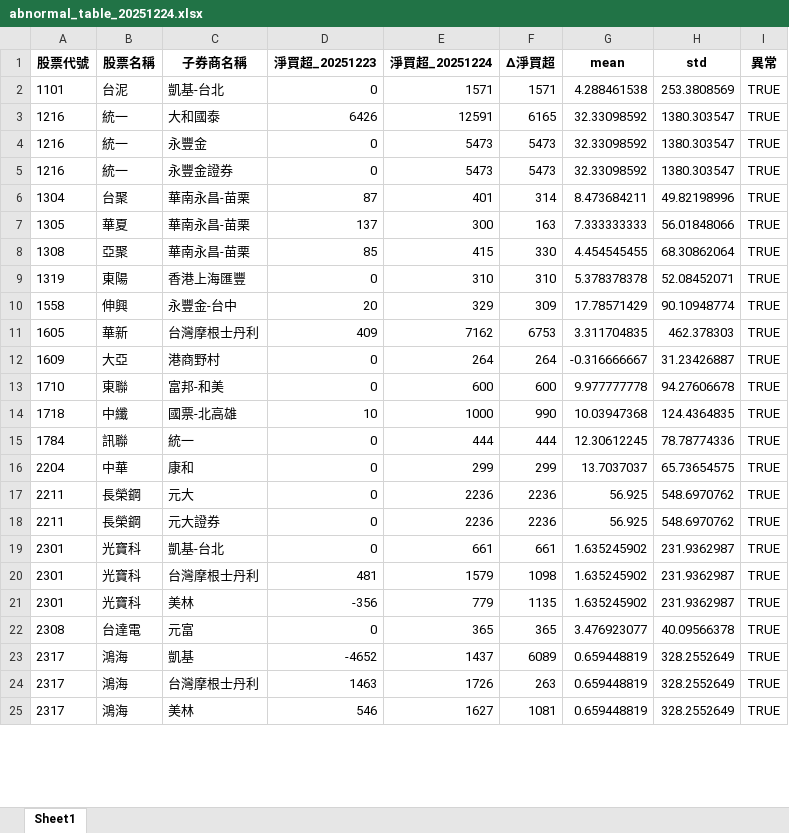
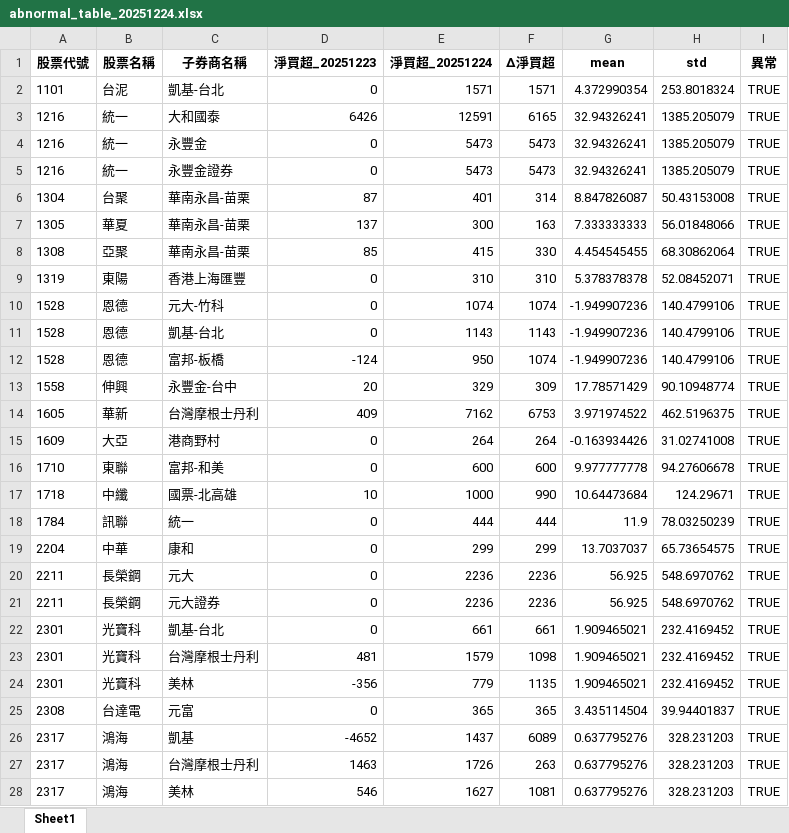
Before and after one commit to fangnina666/stock_daily, an Excel workbook: reports/abnormal_table_20251224.xlsx, sheet Sheet1, drawn as a sheet; only a part is shown; values as stored, in another font and other column widths than the file's, no borders; addresses are those after the commit; the diff covers the shown part only; the diff names each change by its address in the sheet, - before the commit and + after, or states it on an @@ line.

```diff
--- a/reports/abnormal_table_20251224.xlsx (sheet Sheet1)
+++ b/reports/abnormal_table_20251224.xlsx (sheet Sheet1)
-G2 (mean): 4.288461538
+G2 (mean): 4.372990354
-H2 (std): 253.3808569
+H2 (std): 253.8018324
-G3:G5 (mean): 32.33098592
+G3:G5 (mean): 32.94326241
-H3:H5 (std): 1380.303547
+H3:H5 (std): 1385.205079
-G6 (mean): 8.473684211
+G6 (mean): 8.847826087
-H6 (std): 49.82198996
+H6 (std): 50.43153008
+row 10: 1528 | 恩德 | 元大-竹科 | 0 | 1074 | 1074 | -1.949907236 | 140.4799106 | TRUE
+row 11: 1528 | 恩德 | 凱基-台北 | 0 | 1143 | 1143 | -1.949907236 | 140.4799106 | TRUE
+row 12: 1528 | 恩德 | 富邦-板橋 | -124 | 950 | 1074 | -1.949907236 | 140.4799106 | TRUE
-G14 (mean): 3.311704835
+G14 (mean): 3.971974522
-H14 (std): 462.378303
+H14 (std): 462.5196375
-G15 (mean): -0.316666667
+G15 (mean): -0.163934426
-H15 (std): 31.23426887
+H15 (std): 31.02741008
-G17 (mean): 10.03947368
+G17 (mean): 10.64473684
-H17 (std): 124.4364835
+H17 (std): 124.29671
-G18 (mean): 12.30612245
+G18 (mean): 11.9
-H18 (std): 78.78774336
+H18 (std): 78.03250239
-G22:G24 (mean): 1.635245902
+G22:G24 (mean): 1.909465021
-H22:H24 (std): 231.9362987
+H22:H24 (std): 232.4169452
-G25 (mean): 3.476923077
+G25 (mean): 3.435114504
-H25 (std): 40.09566378
+H25 (std): 39.94401837
-G26:G28 (mean): 0.659448819
+G26:G28 (mean): 0.637795276
-H26:H28 (std): 328.2552649
+H26:H28 (std): 328.231203
```
Also changed, not shown: 8 added rows, 1 removed row and 140 edited cells elsewhere in this sheet, 2 other files.
